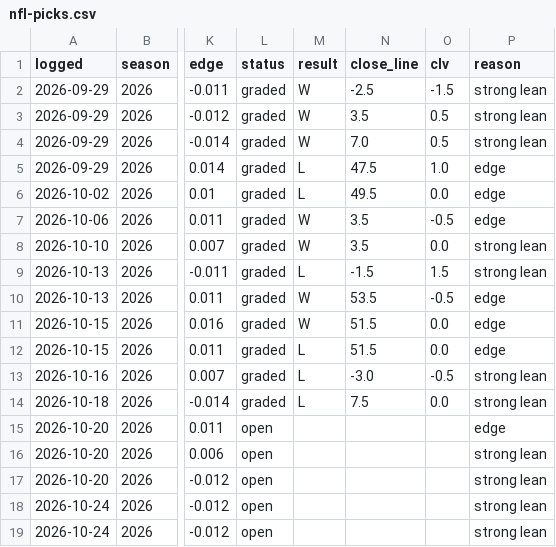
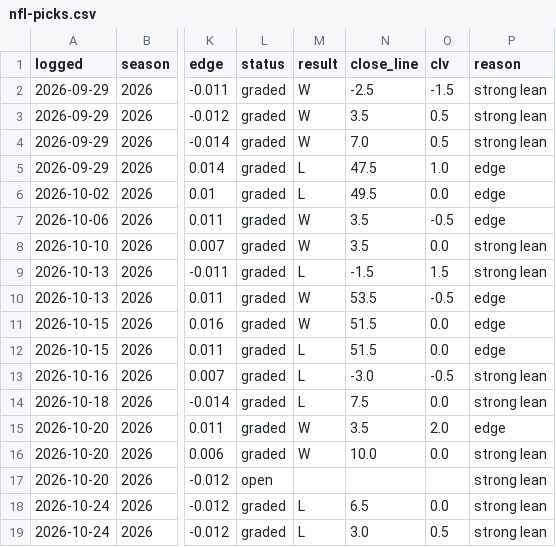
Before and after one commit to andrew-justice/nfl-card, a CSV file: nfl-picks.csv, drawn as a sheet; only a part is shown, gaps mark what is left out; the diff names each change by its address in the sheet, - before the commit and + after, or states it on an @@ line.

```diff
--- a/nfl-picks.csv
+++ b/nfl-picks.csv
-L15:L16 (status): open
+L15:L16 (status): graded
-M15:M16 (result): (empty)
+M15:M16 (result): W
-N15 (close_line): (empty)
+N15 (close_line): 3.5
-O15 (clv): (empty)
+O15 (clv): 2.0
-N16 (close_line): (empty)
+N16 (close_line): 10.0
-O16 (clv): (empty)
+O16 (clv): 0.0
-L18:L19 (status): open
+L18:L19 (status): graded
-M18:M19 (result): (empty)
+M18:M19 (result): L
-N18 (close_line): (empty)
+N18 (close_line): 6.5
-O18 (clv): (empty)
+O18 (clv): 0.0
-N19 (close_line): (empty)
+N19 (close_line): 3.0
-O19 (clv): (empty)
+O19 (clv): 0.5
```
Also changed, not shown: 1 other file.
